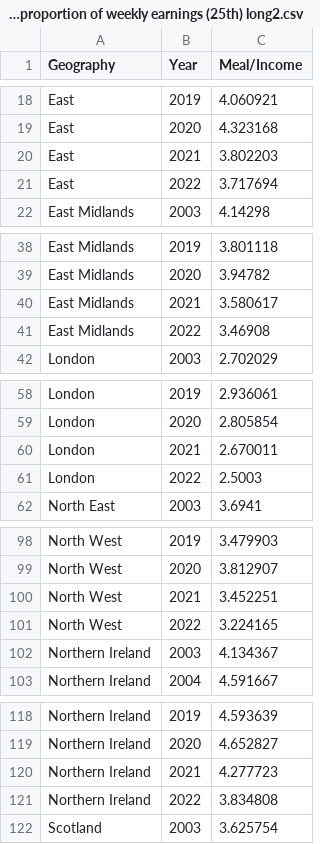
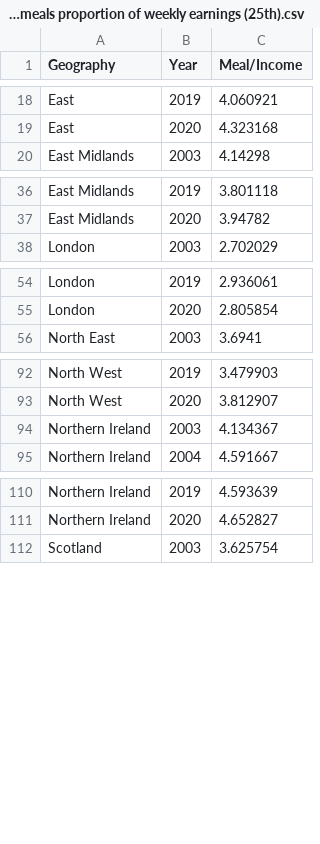
Before and after one commit to chandt99/chandt99.github.io, a CSV file: School meals proportion of weekly earnings (25th).csv (was School meals proportion of weekly earnings (25th) long2.csv), drawn as a sheet; only a part is shown, gaps mark what is left out; the diff covers the shown part only; the diff names each change by its address in the sheet, - before the commit and + after, or states it on an @@ line.

Commit message:
Update and rename School meals proportion of weekly earnings (25th) long2.csv to School meals proportion of weekly earnings (25th).csv

```diff
--- a/School meals proportion of weekly earnings (25th) long2.csv
+++ b/School meals proportion of weekly earnings (25th).csv
-row 20: East | 2021 | 3.802203
-row 21: East | 2022 | 3.717694
-row 40: East Midlands | 2021 | 3.580617
-row 41: East Midlands | 2022 | 3.46908
-row 60: London | 2021 | 2.670011
-row 61: London | 2022 | 2.5003
-row 100: North West | 2021 | 3.452251
-row 101: North West | 2022 | 3.224165
-row 120: Northern Ireland | 2021 | 4.277723
-row 121: Northern Ireland | 2022 | 3.834808
```
Also changed, not shown: 12 removed rows elsewhere in this file.
